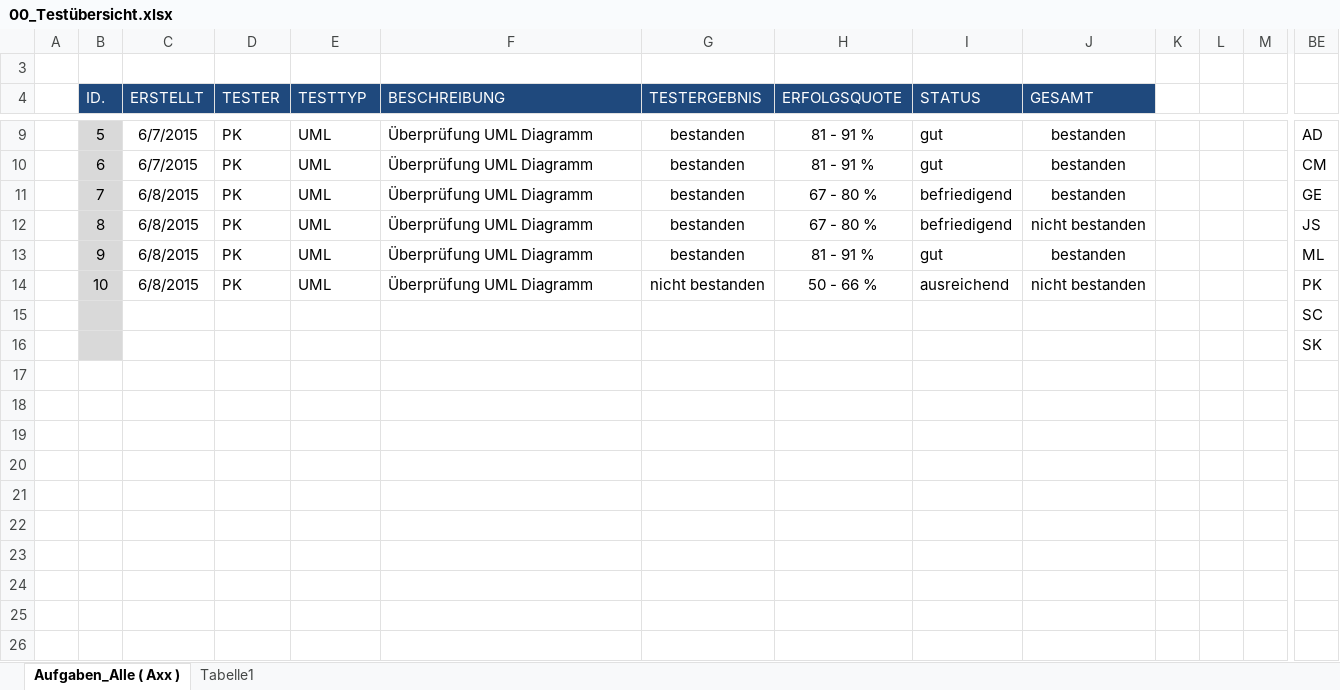
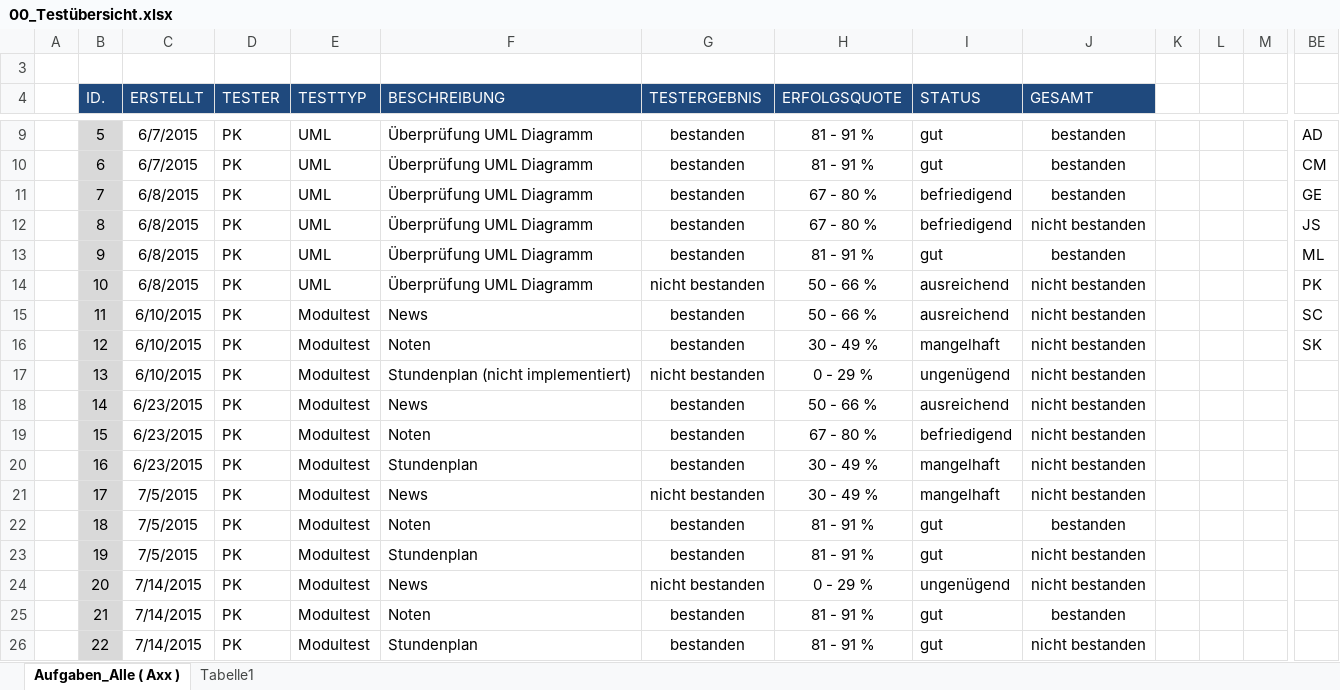
Before and after one commit to JanSutmoeller/HFTL-APP, an Excel workbook: Dokumentation/Testprotokolle/Durchgeführte Modultests/00_Testübersicht.xlsx, sheet Aufgaben_Alle ( Axx ), drawn as a sheet; only a part is shown, gaps mark what is left out; values as stored, in another font and other column widths than the file's, no borders; conditional formats not drawn; removed rows and columns are numbered as before the commit, all else as after; rows hold the shown columns only; the diff names each change by its address in the sheet, - before the commit and + after, or states it on an @@ line.

Commit message:
Modul-Testprotokolle
alle Testprotokolle der Modultests für die Prototypen 2 -5 auf die
aktuelle Protokollvariante angepasst und hochgeladen. Übersichtsliste
gepflegt und ebenfalls hochgeladen

```diff
--- a/Dokumentation/Testprotokolle/Durchgeführte Modultests/00_Testübersicht.xlsx (sheet Aufgaben_Alle ( Axx ))
+++ b/Dokumentation/Testprotokolle/Durchgeführte Modultests/00_Testübersicht.xlsx (sheet Aufgaben_Alle ( Axx ))
-row 15:  |  |  |  |  |  |  |  |  |  |  |  |  | SC
-row 16:  |  |  |  |  |  |  |  |  |  |  |  |  | SK
+row 15:  | 11 | 6/10/2015 | PK | Modultest | News | bestanden | 50 - 66 % | ausreichend | nicht bestanden |  |  |  | SC
+row 16:  | 12 | 6/10/2015 | PK | Modultest | Noten | bestanden | 30 - 49 % | mangelhaft | nicht bestanden |  |  |  | SK
+row 17:  | 13 | 6/10/2015 | PK | Modultest | Stundenplan (nicht implementiert) | nicht bestanden | 0 - 29 % | ungenügend | nicht bestanden
+row 18:  | 14 | 6/23/2015 | PK | Modultest | News | bestanden | 50 - 66 % | ausreichend | nicht bestanden
+row 19:  | 15 | 6/23/2015 | PK | Modultest | Noten | bestanden | 67 - 80 % | befriedigend | nicht bestanden
+row 20:  | 16 | 6/23/2015 | PK | Modultest | Stundenplan | bestanden | 30 - 49 % | mangelhaft | nicht bestanden
+row 21:  | 17 | 7/5/2015 | PK | Modultest | News | nicht bestanden | 30 - 49 % | mangelhaft | nicht bestanden
+row 22:  | 18 | 7/5/2015 | PK | Modultest | Noten | bestanden | 81 - 91 % | gut | bestanden
+row 23:  | 19 | 7/5/2015 | PK | Modultest | Stundenplan | bestanden | 81 - 91 % | gut | nicht bestanden
+row 24:  | 20 | 7/14/2015 | PK | Modultest | News | nicht bestanden | 0 - 29 % | ungenügend | nicht bestanden
+row 25:  | 21 | 7/14/2015 | PK | Modultest | Noten | bestanden | 81 - 91 % | gut | bestanden
+row 26:  | 22 | 7/14/2015 | PK | Modultest | Stundenplan | bestanden | 81 - 91 % | gut | nicht bestanden
```
Also changed, not shown: 15 other files.
